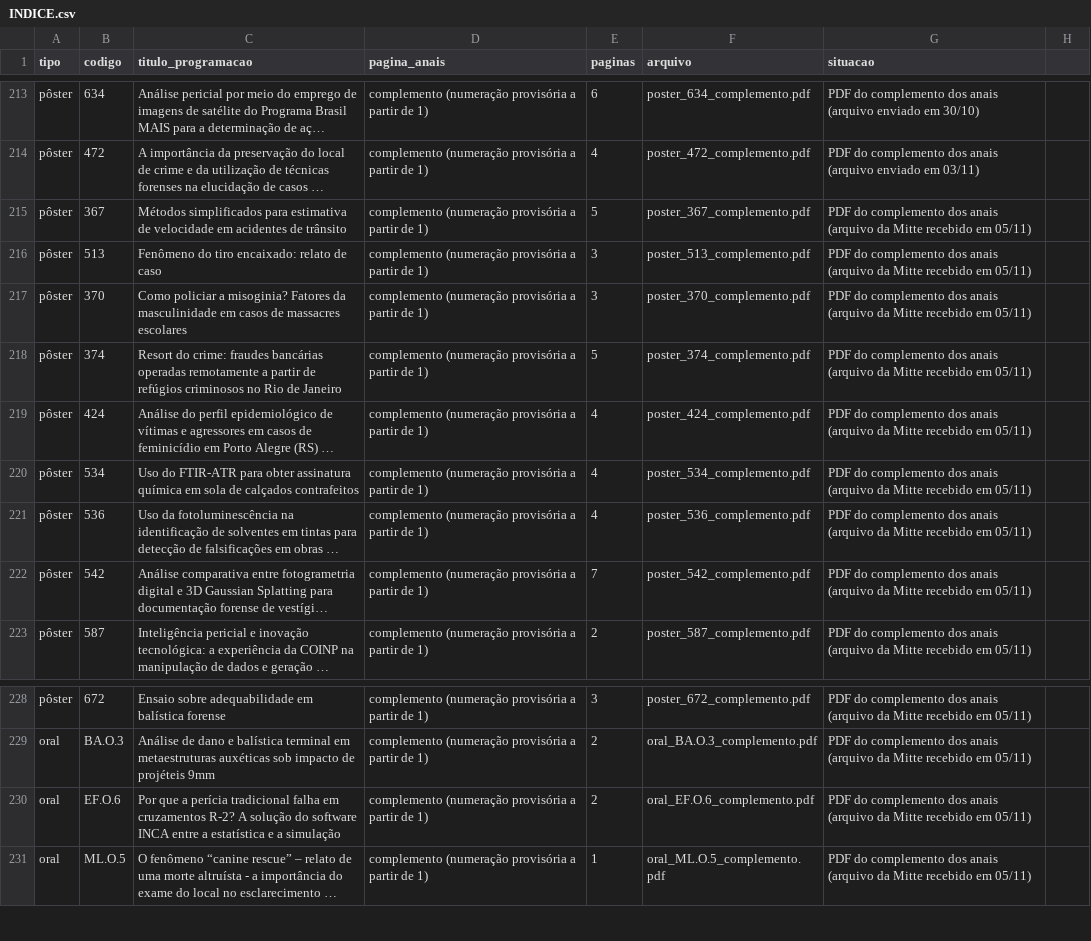
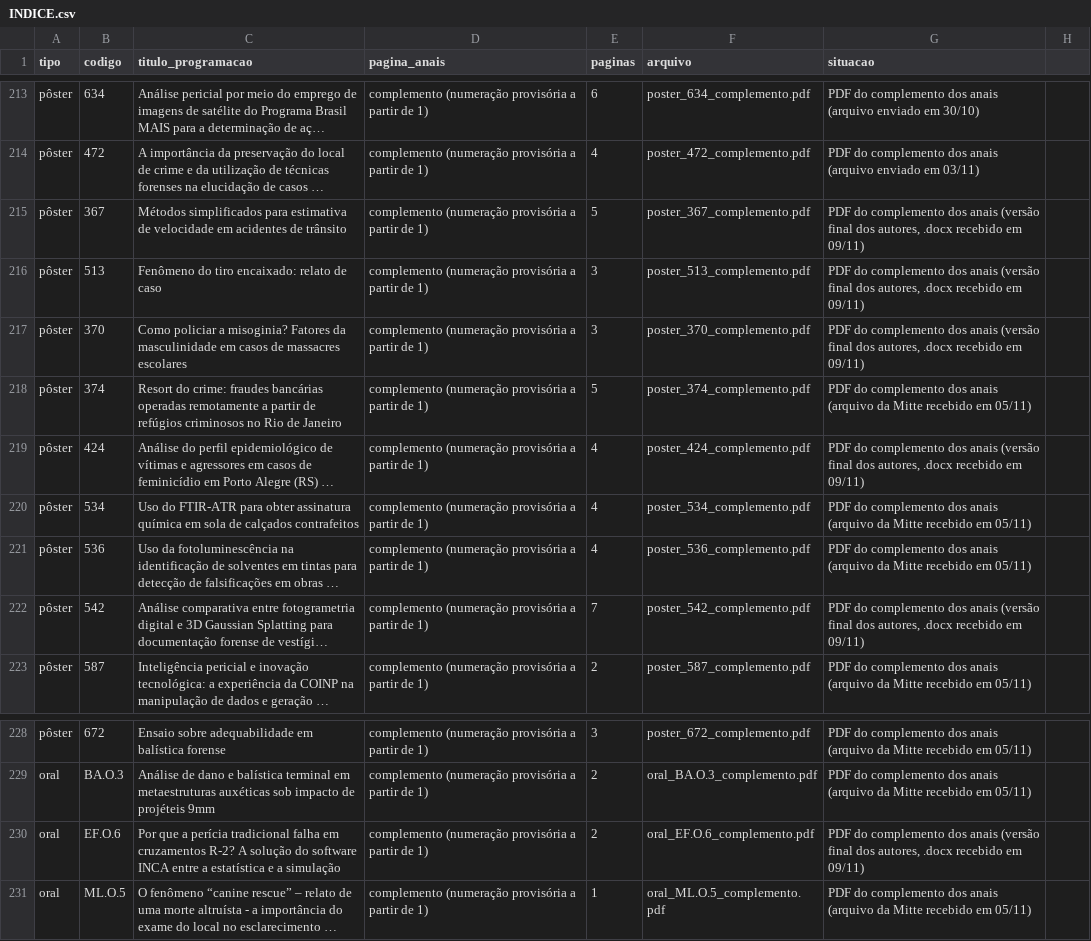
Before and after one commit to crdias8/cnc2026app, a CSV file: trabalhos/INDICE.csv, drawn as a sheet; only a part is shown, gaps mark what is left out; long unchanged cells end in …; the diff names each change by its address in the sheet, - before the commit and + after, or states it on an @@ line.

```diff
--- a/trabalhos/INDICE.csv
+++ b/trabalhos/INDICE.csv
-G215:G217 (situacao): …dos anais (arquivo da Mitte recebido em 05/11)
+G215:G217 (situacao): …dos anais (versão final dos autores, .docx recebido em 09/11)
-G219 (situacao): …dos anais (arquivo da Mitte recebido em 05/11)
+G219 (situacao): …dos anais (versão final dos autores, .docx recebido em 09/11)
-G222 (situacao): …dos anais (arquivo da Mitte recebido em 05/11)
+G222 (situacao): …dos anais (versão final dos autores, .docx recebido em 09/11)
-G230 (situacao): …dos anais (arquivo da Mitte recebido em 05/11)
+G230 (situacao): …dos anais (versão final dos autores, .docx recebido em 09/11)
```
Also changed, not shown: 6 other files.
